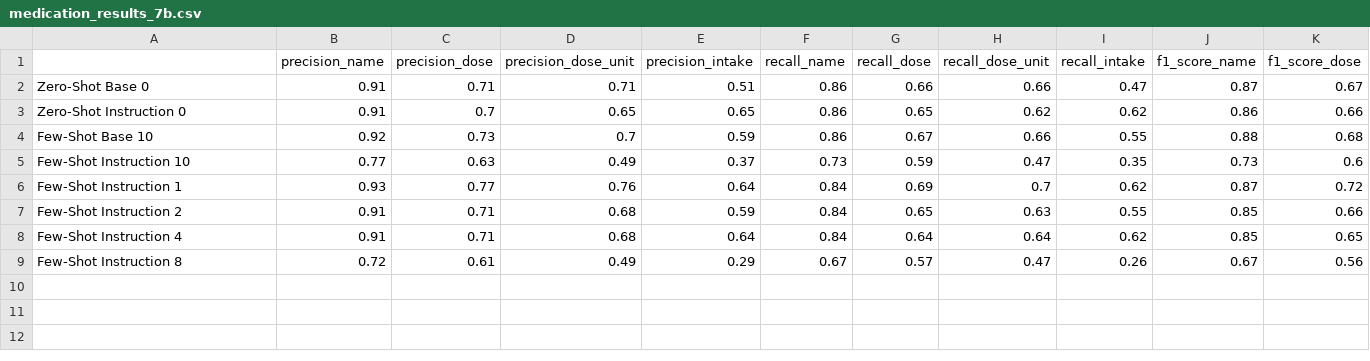
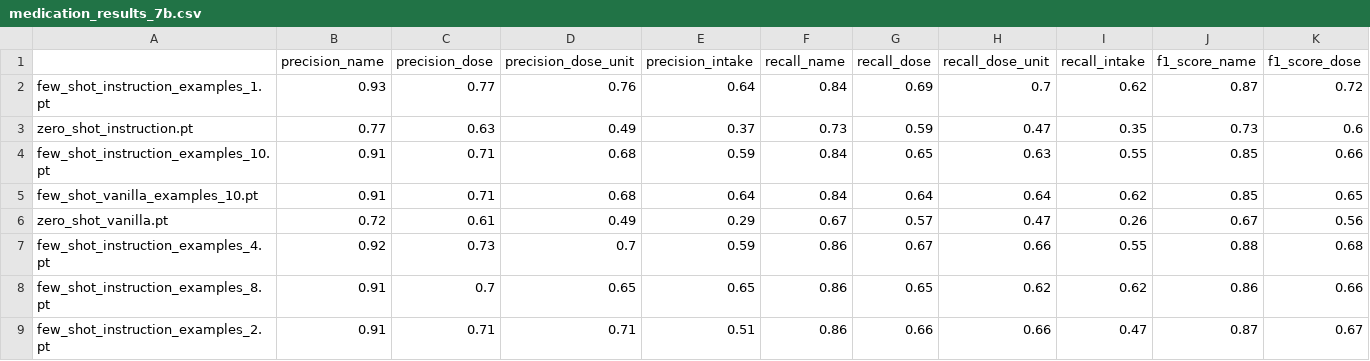
Before and after one commit to maregli/inf-extr, a CSV file: thesis/medication_results_7b.csv, drawn as a sheet; only a part is shown; removed rows and columns are numbered as before the commit, all else as after; rows hold the shown columns only; the diff names each change by its address in the sheet, - before the commit and + after, or states it on an @@ line.

```diff
--- a/thesis/medication_results_7b.csv
+++ b/thesis/medication_results_7b.csv
-row 2: Zero-Shot Base 0 | 0.91 | 0.71 | 0.71 | 0.51 | 0.86 | 0.66 | 0.66 | 0.47 | 0.87 | 0.67
-row 3: Zero-Shot Instruction 0 | 0.91 | 0.7 | 0.65 | 0.65 | 0.86 | 0.65 | 0.62 | 0.62 | 0.86 | 0.66
-row 4: Few-Shot Base 10 | 0.92 | 0.73 | 0.7 | 0.59 | 0.86 | 0.67 | 0.66 | 0.55 | 0.88 | 0.68
+row 2: few_shot_instruction_examples_1.pt | 0.93 | 0.77 | 0.76 | 0.64 | 0.84 | 0.69 | 0.7 | 0.62 | 0.87 | 0.72
-A3: Few-Shot Instruction 10
+A3: zero_shot_instruction.pt
-row 6: Few-Shot Instruction 1 | 0.93 | 0.77 | 0.76 | 0.64 | 0.84 | 0.69 | 0.7 | 0.62 | 0.87 | 0.72
-A4: Few-Shot Instruction 2
+A4: few_shot_instruction_examples_10.pt
-A5: Few-Shot Instruction 4
+A5: few_shot_vanilla_examples_10.pt
-A6: Few-Shot Instruction 8
+A6: zero_shot_vanilla.pt
+row 7: few_shot_instruction_examples_4.pt | 0.92 | 0.73 | 0.7 | 0.59 | 0.86 | 0.67 | 0.66 | 0.55 | 0.88 | 0.68
+row 8: few_shot_instruction_examples_8.pt | 0.91 | 0.7 | 0.65 | 0.65 | 0.86 | 0.65 | 0.62 | 0.62 | 0.86 | 0.66
+row 9: few_shot_instruction_examples_2.pt | 0.91 | 0.71 | 0.71 | 0.51 | 0.86 | 0.66 | 0.66 | 0.47 | 0.87 | 0.67
```
Also changed, not shown: thesis/medication_results_13b.csv, 1 other file.
